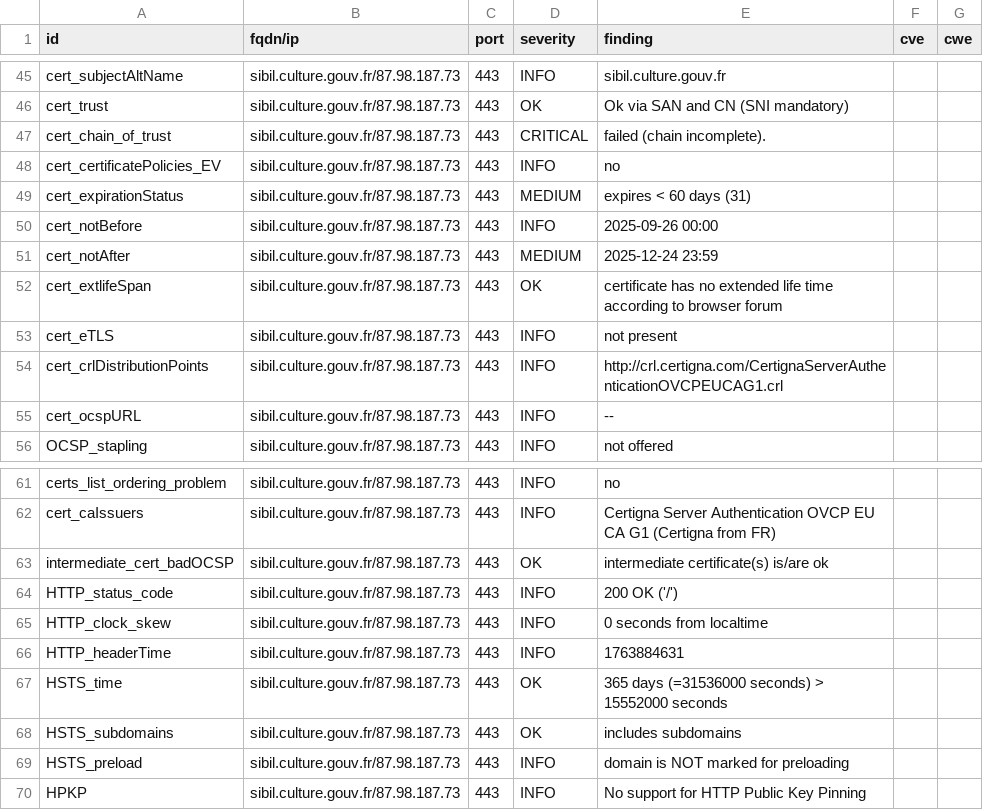
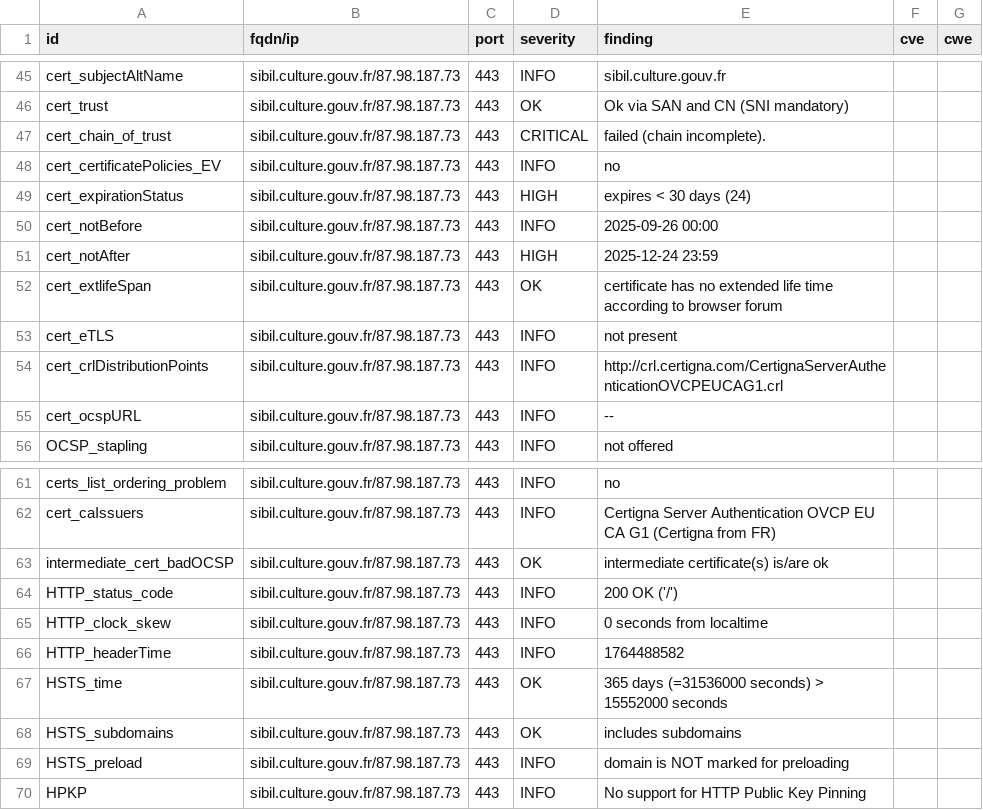
Before and after one commit to culturegouv/dashlord, a CSV file: results/aHR0cHM6Ly9zaWJpbC5jdWx0dXJlLmdvdXYuZnI=/testssl.csv, drawn as a sheet; only a part is shown, gaps mark what is left out.

```diff
--- a/results/aHR0cHM6Ly9zaWJpbC5jdWx0dXJlLmdvdXYuZnI=/testssl.csv
+++ b/results/aHR0cHM6Ly9zaWJpbC5jdWx0dXJlLmdvdXYuZnI=/testssl.csv
@@ -48,5 +48,5 @@
 "cert_certificatePolicies_EV","sibil.culture.gouv.fr/87.98.187.73","443","INFO","no","",""
-"cert_expirationStatus","sibil.culture.gouv.fr/87.98.187.73","443","MEDIUM","expires < 60 days (31)","",""
+"cert_expirationStatus","sibil.culture.gouv.fr/87.98.187.73","443","HIGH","expires < 30 days (24)","",""
 "cert_notBefore","sibil.culture.gouv.fr/87.98.187.73","443","INFO","2025-09-26 00:00","",""
-"cert_notAfter","sibil.culture.gouv.fr/87.98.187.73","443","MEDIUM","2025-12-24 23:59","",""
+"cert_notAfter","sibil.culture.gouv.fr/87.98.187.73","443","HIGH","2025-12-24 23:59","",""
 "cert_extlifeSpan","sibil.culture.gouv.fr/87.98.187.73","443","OK","certificate has no extended life time according to browser forum","",""
@@ -65,3 +65,3 @@
 "HTTP_clock_skew","sibil.culture.gouv.fr/87.98.187.73","443","INFO","0 seconds from localtime","",""
-"HTTP_headerTime","sibil.culture.gouv.fr/87.98.187.73","443","INFO","1763884631","",""
+"HTTP_headerTime","sibil.culture.gouv.fr/87.98.187.73","443","INFO","1764488582","",""
 "HSTS_time","sibil.culture.gouv.fr/87.98.187.73","443","OK","365 days (=31536000 seconds) > 15552000 seconds","",""
```
Also changed, not shown: 10 other files.
